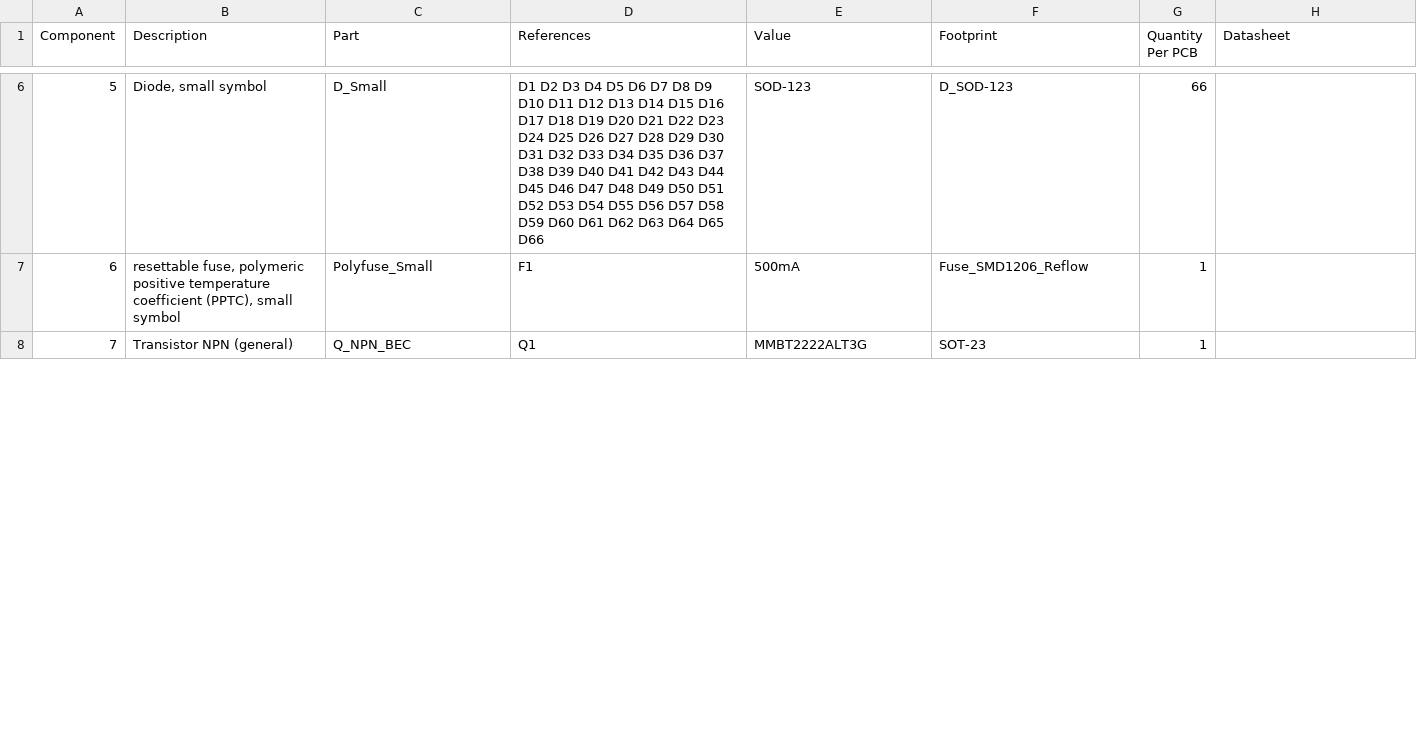
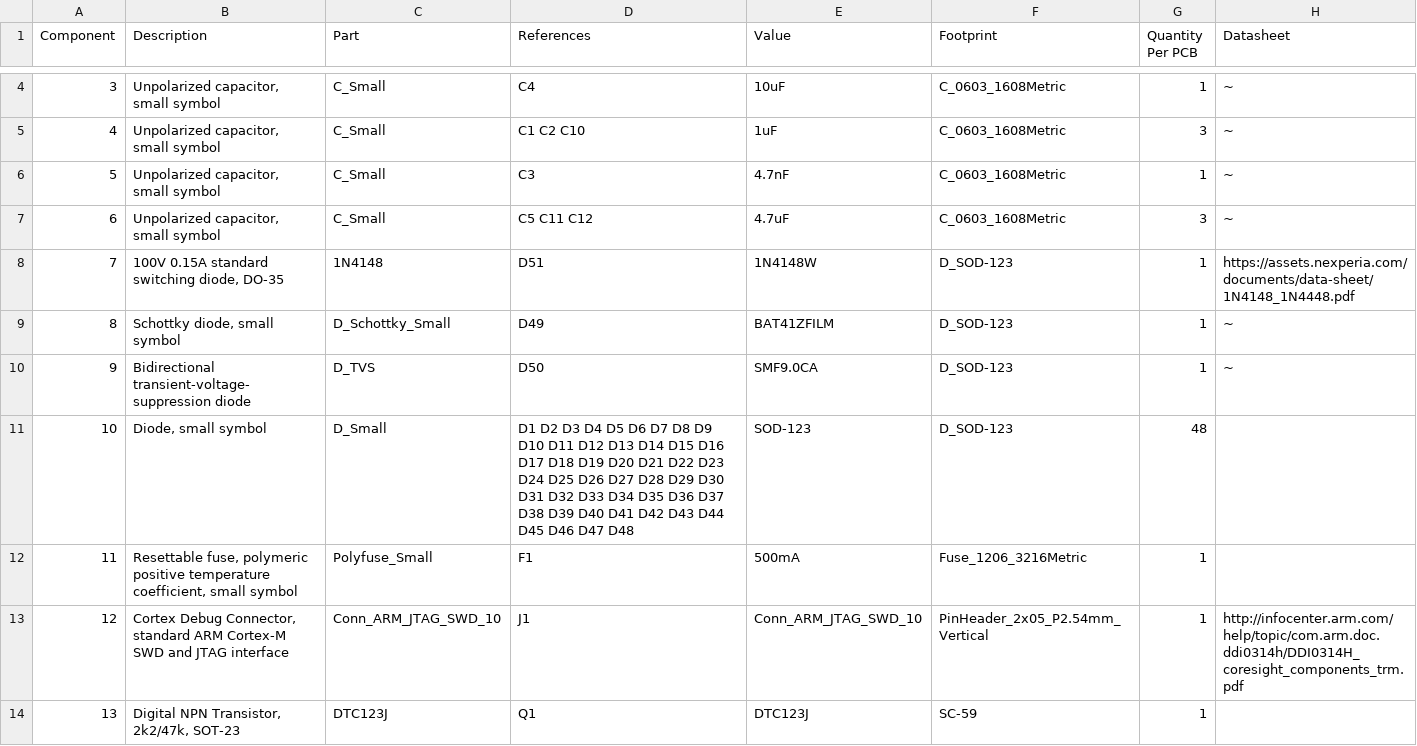
Before and after one commit to kusamakura/Vision, a CSV file: Vision_bom_.csv, drawn as a sheet; only a part is shown, gaps mark what is left out; removed rows and columns are numbered as before the commit, all else as after; the diff covers the shown part only; the diff names each change by its address in the sheet, - before the commit and + after, or states it on an @@ line.

```diff
--- a/Vision_bom_.csv
+++ b/Vision_bom_.csv
@@ column A (Component) renumbered between rows 3 and 37 @@
+row 4: 3 | Unpolarized capacitor, small symbol | C_Small | C4 | 10uF | C_0603_1608Metric | 1 | ~
+row 5: 4 | Unpolarized capacitor, small symbol | C_Small | C1 C2 C10 | 1uF | C_0603_1608Metric | 3 | ~
+row 6: 5 | Unpolarized capacitor, small symbol | C_Small | C3 | 4.7nF | C_0603_1608Metric | 1 | ~
+row 7: 6 | Unpolarized capacitor, small symbol | C_Small | C5 C11 C12 | 4.7uF | C_0603_1608Metric | 3 | ~
+row 8: 7 | 100V 0.15A standard switching diode, DO-35 | 1N4148 | D51 | 1N4148W | D_SOD-123 | 1 | https://assets.nexperia.com/documents/data-sheet/1N4148_1N4448.pdf
+row 9: 8 | Schottky diode, small symbol | D_Schottky_Small | D49 | BAT41ZFILM | D_SOD-123 | 1 | ~
+row 10: 9 | Bidirectional transient-voltage-suppression diode | D_TVS | D50 | SMF9.0CA | D_SOD-123 | 1 | ~
-D11 (References): …D47 D48 D49 D50 D51 D52 D53 D54 D55 D56 D57 D58 D59 D60 D61 D62 D63 D64 D65 D66
+D11 (References): …D47 D48
-G11 (Quantity Per PCB): 66
+G11 (Quantity Per PCB): 48
-B12 (Description): resettable fuse, polymeric positive temperature coefficient (PPTC), small symbol
+B12 (Description): Resettable fuse, polymeric positive temperature coefficient, small symbol
-F12 (Footprint): Fuse_SMD1206_Reflow
+F12 (Footprint): Fuse_1206_3216Metric
-row 8: 7 | Transistor NPN (general) | Q_NPN_BEC | Q1 | MMBT2222ALT3G | SOT-23 | 1
+row 13: 12 | Cortex Debug Connector, standard ARM Cortex-M SWD and JTAG interface | Conn_ARM_JTAG_SWD_10 | J1 | Conn_ARM_JTAG_SWD_10 | PinHeader_2x05_P2.54mm_Vertical | 1 | http://infocenter.arm.com/help/topic/com.arm.doc.ddi0314h/DDI0314H_coresight_components_trm.pdf
+row 14: 13 | Digital NPN Transistor, 2k2/47k, SOT-23 | DTC123J | Q1 | DTC123J | SC-59 | 1
```
Also changed, not shown: 7 added rows, 7 removed rows and 19 edited cells elsewhere in this file, 18 other files.
